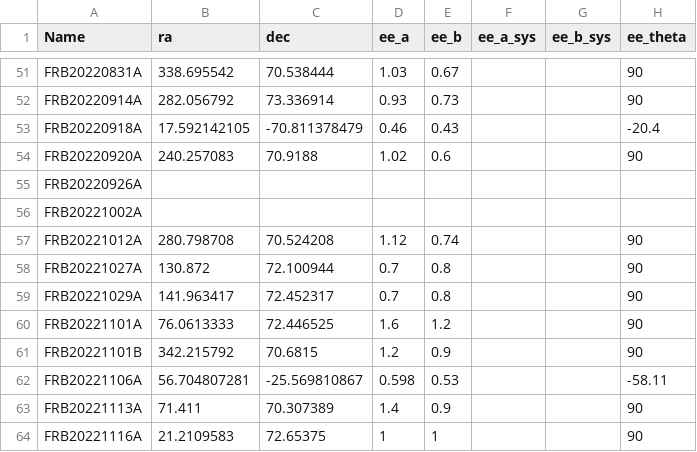
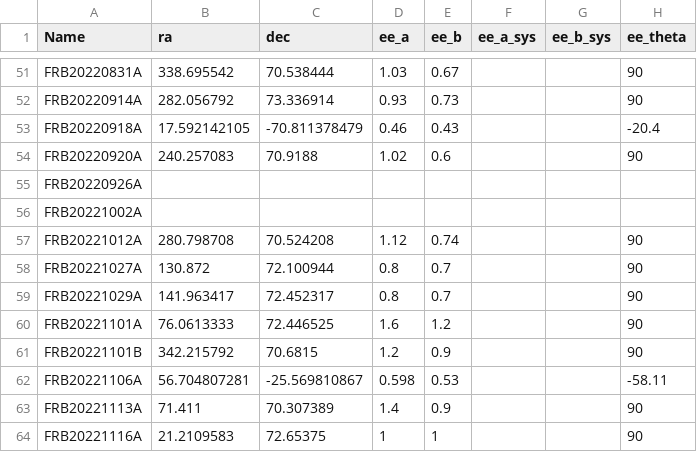
Before and after one commit to FRBs/FRB, a CSV file: frb/data/FRBs/FRBs_base.csv, drawn as a sheet; only a part is shown, gaps mark what is left out; the diff names each change by its address in the sheet, - before the commit and + after, or states it on an @@ line.

```diff
--- a/frb/data/FRBs/FRBs_base.csv
+++ b/frb/data/FRBs/FRBs_base.csv
-D58:D59 (ee_a): 0.7
+D58:D59 (ee_a): 0.8
-E58:E59 (ee_b): 0.8
+E58:E59 (ee_b): 0.7
```
Also changed, not shown: 52 other files.
